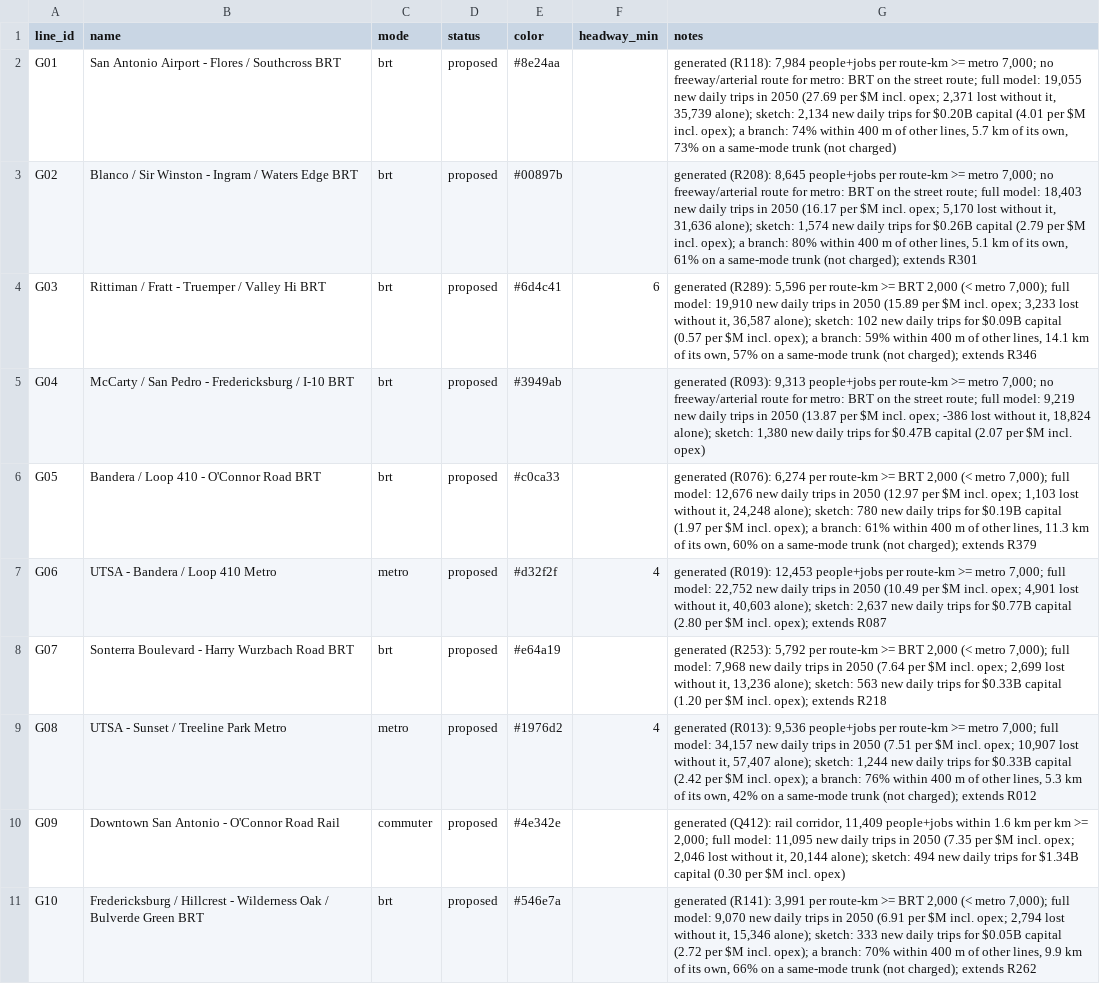
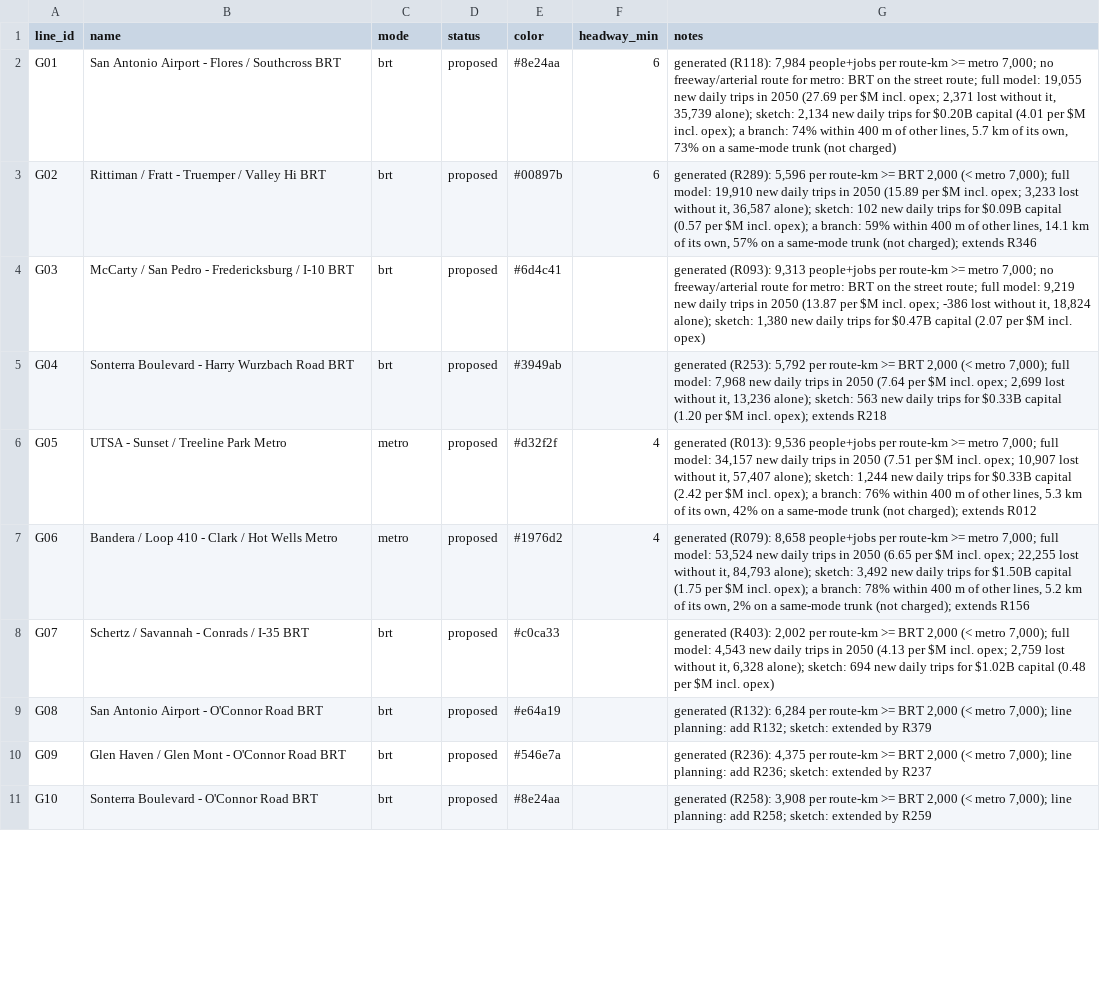
Before and after one commit to dgoodenough/texas-transit, a CSV file: urban/generated/san-antonio/lines.csv, drawn as a sheet; only a part is shown; the diff covers the shown part only; the diff names each change by its address in the sheet, - before the commit and + after, or states it on an @@ line.

```diff
--- a/urban/generated/san-antonio/lines.csv
+++ b/urban/generated/san-antonio/lines.csv
-F2:F3 (headway_min): (empty)
+F2:F3 (headway_min): 6
-B3 (name): Blanco / Sir Winston - Ingram / Waters Edge BRT
+B3 (name): Rittiman / Fratt - Truemper / Valley Hi BRT
-G3 (notes): generated (R208): 8,645 people+jobs per route-km >= metro 7,000; no freeway/arterial route for metro: BRT on the street route; full model: 18,403 new daily trips in 2050 (16.17 per $M incl. opex; 5,170 lost without it, 31,636 alone); sketch: 1,574 new daily trips for $0.26B capital (2.79 per $M incl. opex); a branch: 80% within 400 m of other lines, 5.1 km of its own, 61% on a same-mode trunk (not charged); extends R301
+G3 (notes): generated (R289): 5,596 per route-km >= BRT 2,000 (< metro 7,000); full model: 19,910 new daily trips in 2050 (15.89 per $M incl. opex; 3,233 lost without it, 36,587 alone); sketch: 102 new daily trips for $0.09B capital (0.57 per $M incl. opex); a branch: 59% within 400 m of other lines, 14.1 km of its own, 57% on a same-mode trunk (not charged); extends R346
-B4 (name): Rittiman / Fratt - Truemper / Valley Hi BRT
+B4 (name): McCarty / San Pedro - Fredericksburg / I-10 BRT
-F4 (headway_min): 6
+F4 (headway_min): (empty)
-G4 (notes): generated (R289): 5,596 per route-km >= BRT 2,000 (< metro 7,000); full model: 19,910 new daily trips in 2050 (15.89 per $M incl. opex; 3,233 lost without it, 36,587 alone); sketch: 102 new daily trips for $0.09B capital (0.57 per $M incl. opex); a branch: 59% within 400 m of other lines, 14.1 km of its own, 57% on a same-mode trunk (not charged); extends R346
+G4 (notes): generated (R093): 9,313 people+jobs per route-km >= metro 7,000; no freeway/arterial route for metro: BRT on the street route; full model: 9,219 new daily trips in 2050 (13.87 per $M incl. opex; -386 lost without it, 18,824 alone); sketch: 1,380 new daily trips for $0.47B capital (2.07 per $M incl. opex)
-B5 (name): McCarty / San Pedro - Fredericksburg / I-10 BRT
+B5 (name): Sonterra Boulevard - Harry Wurzbach Road BRT
-G5 (notes): generated (R093): 9,313 people+jobs per route-km >= metro 7,000; no freeway/arterial route for metro: BRT on the street route; full model: 9,219 new daily trips in 2050 (13.87 per $M incl. opex; -386 lost without it, 18,824 alone); sketch: 1,380 new daily trips for $0.47B capital (2.07 per $M incl. opex)
+G5 (notes): generated (R253): 5,792 per route-km >= BRT 2,000 (< metro 7,000); full model: 7,968 new daily trips in 2050 (7.64 per $M incl. opex; 2,699 lost without it, 13,236 alone); sketch: 563 new daily trips for $0.33B capital (1.20 per $M incl. opex); extends R218
-B6 (name): Bandera / Loop 410 - O'Connor Road BRT
+B6 (name): UTSA - Sunset / Treeline Park Metro
-C6 (mode): brt
+C6 (mode): metro
-E6 (color): #c0ca33
+E6 (color): #d32f2f
-F6 (headway_min): (empty)
+F6 (headway_min): 4
-G6 (notes): generated (R076): 6,274 per route-km >= BRT 2,000 (< metro 7,000); full model: 12,676 new daily trips in 2050 (12.97 per $M incl. opex; 1,103 lost without it, 24,248 alone); sketch: 780 new daily trips for $0.19B capital (1.97 per $M incl. opex); a branch: 61% within 400 m of other lines, 11.3 km of its own, 60% on a same-mode trunk (not charged); extends R379
+G6 (notes): generated (R013): 9,536 people+jobs per route-km >= metro 7,000; full model: 34,157 new daily trips in 2050 (7.51 per $M incl. opex; 10,907 lost without it, 57,407 alone); sketch: 1,244 new daily trips for $0.33B capital (2.42 per $M incl. opex); a branch: 76% within 400 m of other lines, 5.3 km of its own, 42% on a same-mode trunk (not charged); extends R012
-B7 (name): UTSA - Bandera / Loop 410 Metro
+B7 (name): Bandera / Loop 410 - Clark / Hot Wells Metro
-E7 (color): #d32f2f
+E7 (color): #1976d2
-G7 (notes): generated (R019): 12,453 people+jobs per route-km >= metro 7,000; full model: 22,752 new daily trips in 2050 (10.49 per $M incl. opex; 4,901 lost without it, 40,603 alone); sketch: 2,637 new daily trips for $0.77B capital (2.80 per $M incl. opex); extends R087
+G7 (notes): generated (R079): 8,658 people+jobs per route-km >= metro 7,000; full model: 53,524 new daily trips in 2050 (6.65 per $M incl. opex; 22,255 lost without it, 84,793 alone); sketch: 3,492 new daily trips for $1.50B capital (1.75 per $M incl. opex); a branch: 78% within 400 m of other lines, 5.2 km of its own, 2% on a same-mode trunk (not charged); extends R156
-B8 (name): Sonterra Boulevard - Harry Wurzbach Road BRT
+B8 (name): Schertz / Savannah - Conrads / I-35 BRT
-E8 (color): #e64a19
+E8 (color): #c0ca33
-G8 (notes): generated (R253): 5,792 per route-km >= BRT 2,000 (< metro 7,000); full model: 7,968 new daily trips in 2050 (7.64 per $M incl. opex; 2,699 lost without it, 13,236 alone); sketch: 563 new daily trips for $0.33B capital (1.20 per $M incl. opex); extends R218
+G8 (notes): generated (R403): 2,002 per route-km >= BRT 2,000 (< metro 7,000); full model: 4,543 new daily trips in 2050 (4.13 per $M incl. opex; 2,759 lost without it, 6,328 alone); sketch: 694 new daily trips for $1.02B capital (0.48 per $M incl. opex)
-B9 (name): UTSA - Sunset / Treeline Park Metro
+B9 (name): San Antonio Airport - O'Connor Road BRT
-C9 (mode): metro
+C9 (mode): brt
-E9 (color): #1976d2
+E9 (color): #e64a19
-F9 (headway_min): 4
+F9 (headway_min): (empty)
-G9 (notes): generated (R013): 9,536 people+jobs per route-km >= metro 7,000; full model: 34,157 new daily trips in 2050 (7.51 per $M incl. opex; 10,907 lost without it, 57,407 alone); sketch: 1,244 new daily trips for $0.33B capital (2.42 per $M incl. opex); a branch: 76% within 400 m of other lines, 5.3 km of its own, 42% on a same-mode trunk (not charged); extends R012
+G9 (notes): generated (R132): 6,284 per route-km >= BRT 2,000 (< metro 7,000); line planning: add R132; sketch: extended by R379
-B10 (name): Downtown San Antonio - O'Connor Road Rail
+B10 (name): Glen Haven / Glen Mont - O'Connor Road BRT
-C10 (mode): commuter
+C10 (mode): brt
-E10 (color): #4e342e
+E10 (color): #546e7a
-G10 (notes): generated (Q412): rail corridor, 11,409 people+jobs within 1.6 km per km >= 2,000; full model: 11,095 new daily trips in 2050 (7.35 per $M incl. opex; 2,046 lost without it, 20,144 alone); sketch: 494 new daily trips for $1.34B capital (0.30 per $M incl. opex)
+G10 (notes): generated (R236): 4,375 per route-km >= BRT 2,000 (< metro 7,000); line planning: add R236; sketch: extended by R237
-B11 (name): Fredericksburg / Hillcrest - Wilderness Oak / Bulverde Green BRT
+B11 (name): Sonterra Boulevard - O'Connor Road BRT
-E11 (color): #546e7a
+E11 (color): #8e24aa
-G11 (notes): generated (R141): 3,991 per route-km >= BRT 2,000 (< metro 7,000); full model: 9,070 new daily trips in 2050 (6.91 per $M incl. opex; 2,794 lost without it, 15,346 alone); sketch: 333 new daily trips for $0.05B capital (2.72 per $M incl. opex); a branch: 70% within 400 m of other lines, 9.9 km of its own, 66% on a same-mode trunk (not charged); extends R262
+G11 (notes): generated (R258): 3,908 per route-km >= BRT 2,000 (< metro 7,000); line planning: add R258; sketch: extended by R259
```
Also changed, not shown: 15 removed rows and 27 edited cells elsewhere in this file, urban/generated/austin/line_stops.csv, urban/generated/austin/lines.csv, 38 other files.
